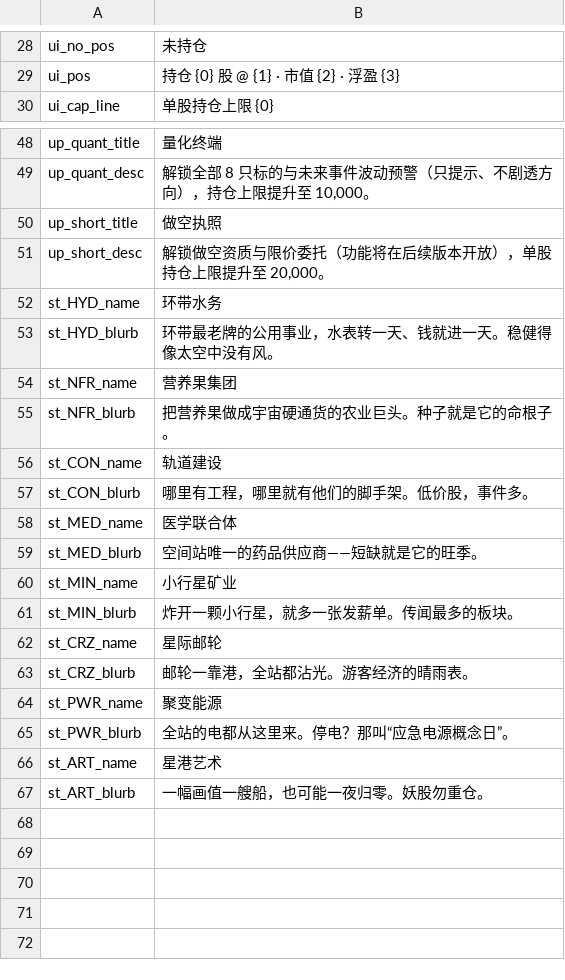
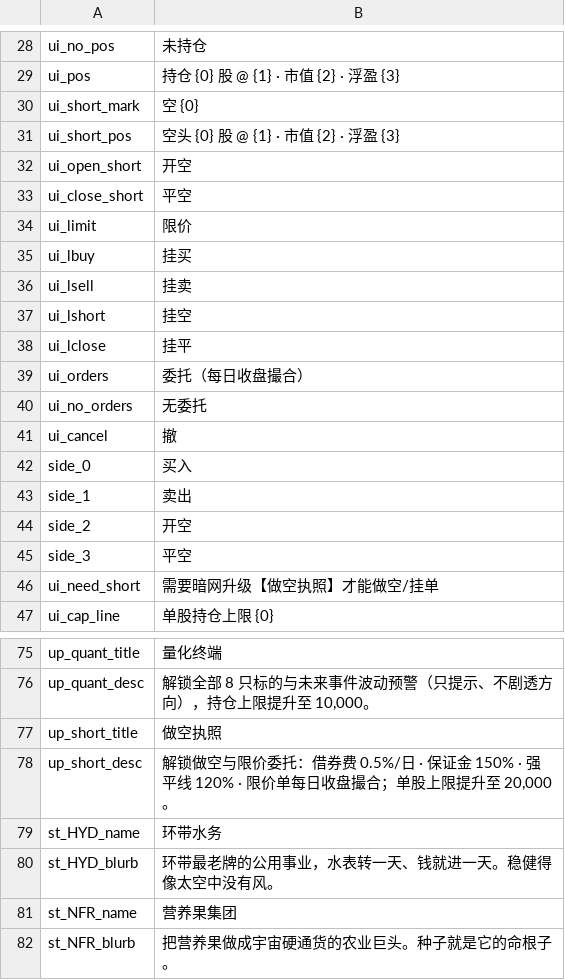
Before and after one commit to MengUkal/ProbablyStolen-MODs, a CSV file: StockExchange/Localization/zh.csv, drawn as a sheet; only a part is shown, gaps mark what is left out; the shorter side is filled out with more unchanged rows; the diff covers the shown part only.

Commit message:
feat: P2 做空 + 限价委托 —— 做空执照(800)功能落地
做空（策划案 §6.4 定稿）：
- 开空=卖借来的股（现金不动，只扣 1% 开仓费）；借券费 0.5%/日（现金不足扣到 0）
- 保证金 150%（现金+持仓净值 ≥ 空头总市值×150%）；强平线 120% 全额自动平空
- 平空盈亏=(开空均价-现价)×数量-费用；空头市值计入单股持仓上限
- TryOpenShort/TryCloseShort/MaxShortable/ChargeBorrowFee/CheckMarginCall

限价委托（隔夜撮合）：
- PendingOrder（买/卖/开空/平空 × 限价 × 数量），随档持久化，上限 20 条
- 每日结算按收盘价撮合（穿限即成交，滑点 0，照收手续费）；校验失败作废并提示
- Broker.PushNotice 通知机制：Debug.Log + UI 底部消息条

UI：T3 详情区开空/平空/挂单按钮 + 委托列表撤销；列表 '空 N' 标记；详情空头行
存档：shortQty/shortAvgCost/orders 新字段，老档 JsonUtility 缺省 + Restore 归零兜底
本地化：zh/en 全量新增做空/委托文案；做空执照描述改为实际规则
文档：交接文档 §三 改为已实现（含落点与常量），策划案状态更新

游戏内实测（暗网购买→开空→隔夜撮合→强平）待做，见交接文档 §五.7

```diff
--- a/StockExchange/Localization/zh.csv
+++ b/StockExchange/Localization/zh.csv
@@ -29,2 +29,19 @@ ui_no_pos,未持仓
 ui_pos,持仓 {0} 股 @ {1} · 市值 {2} · 浮盈 {3}
+ui_short_mark,空 {0}
+ui_short_pos,空头 {0} 股 @ {1} · 市值 {2} · 浮盈 {3}
+ui_open_short,开空
+ui_close_short,平空
+ui_limit,限价
+ui_lbuy,挂买
+ui_lsell,挂卖
+ui_lshort,挂空
+ui_lclose,挂平
+ui_orders,委托（每日收盘撮合）
+ui_no_orders,无委托
+ui_cancel,撤
+side_0,买入
+side_1,卖出
+side_2,开空
+side_3,平空
+ui_need_short,需要暗网升级【做空执照】才能做空/挂单
 ui_cap_line,单股持仓上限 {0}
@@ -50,3 +77,3 @@ up_quant_desc,"解锁全部 8 只标的与未来事件波动预警（只提示
 up_short_title,做空执照
-up_short_desc,"解锁做空资质与限价委托（功能将在后续版本开放），单股持仓上限提升至 20,000。"
+up_short_desc,"解锁做空与限价委托：借券费 0.5%/日 · 保证金 150% · 强平线 120% · 限价单每日收盘撮合；单股上限提升至 20,000。"
 st_HYD_name,环带水务
```
Also changed, not shown: 10 added rows elsewhere in this file, StockExchange/Localization/en.csv, 5 other files.
